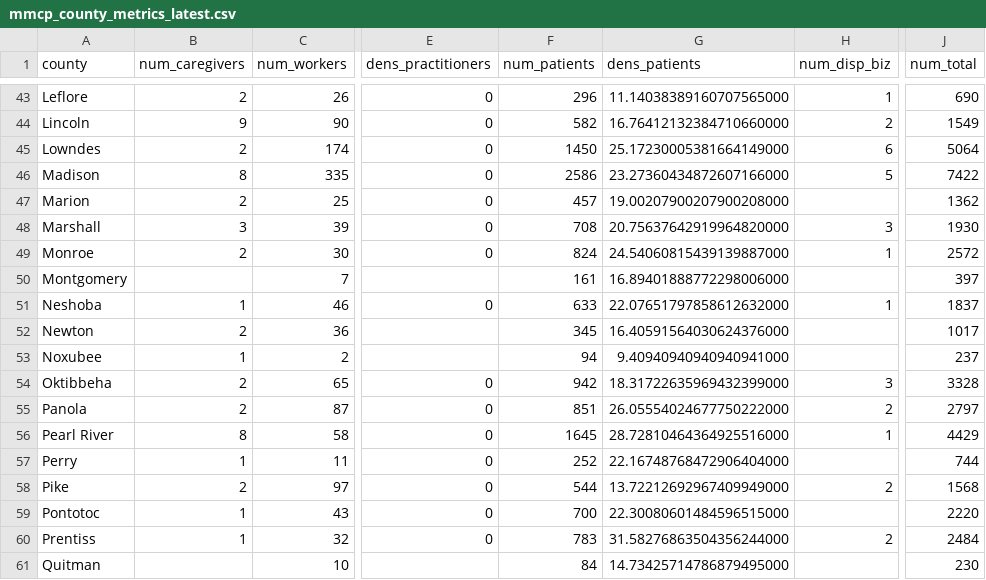
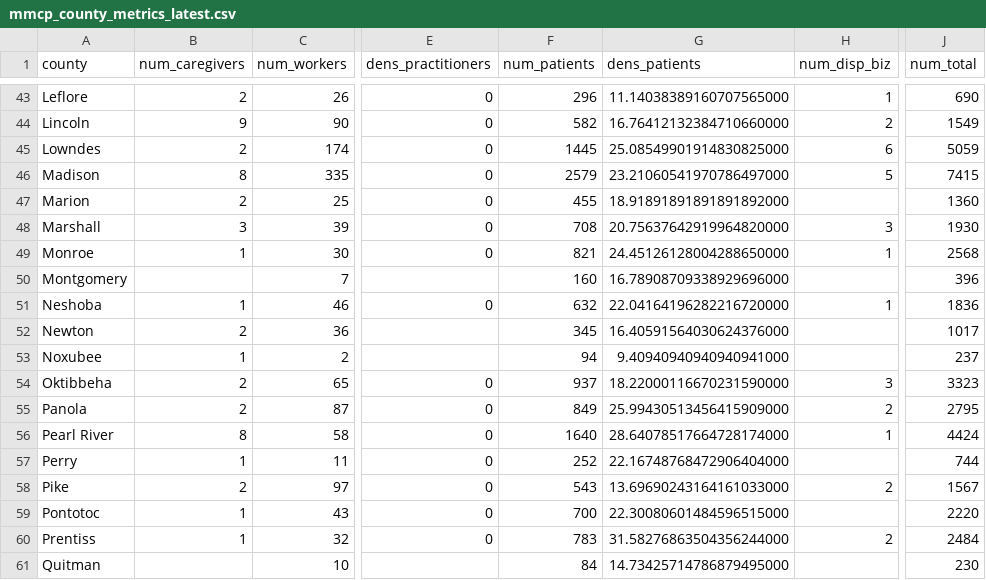
Before and after one commit to Booman008/3ma-legislative-map, a CSV file: CSV Imports/mmcp_county_metrics_latest.csv, drawn as a sheet; only a part is shown, gaps mark what is left out; the diff covers the shown part only; the diff names each change by its address in the sheet, - before the commit and + after, or states it on an @@ line.

```diff
--- a/CSV Imports/mmcp_county_metrics_latest.csv
+++ b/CSV Imports/mmcp_county_metrics_latest.csv
-F45 (num_patients): 1450
+F45 (num_patients): 1445
-G45 (dens_patients): 25.17230005381664149000
+G45 (dens_patients): 25.08549901914830825000
-J45 (num_total): 5064
+J45 (num_total): 5059
-F46 (num_patients): 2586
+F46 (num_patients): 2579
-G46 (dens_patients): 23.27360434872607166000
+G46 (dens_patients): 23.21060541970786497000
-J46 (num_total): 7422
+J46 (num_total): 7415
-F47 (num_patients): 457
+F47 (num_patients): 455
-G47 (dens_patients): 19.00207900207900208000
+G47 (dens_patients): 18.91891891891891892000
-J47 (num_total): 1362
+J47 (num_total): 1360
-B49 (num_caregivers): 2
+B49 (num_caregivers): 1
-F49 (num_patients): 824
+F49 (num_patients): 821
-G49 (dens_patients): 24.54060815439139887000
+G49 (dens_patients): 24.45126128004288650000
-J49 (num_total): 2572
+J49 (num_total): 2568
-F50 (num_patients): 161
+F50 (num_patients): 160
-G50 (dens_patients): 16.89401888772298006000
+G50 (dens_patients): 16.78908709338929696000
-J50 (num_total): 397
+J50 (num_total): 396
-F51 (num_patients): 633
+F51 (num_patients): 632
-G51 (dens_patients): 22.07651797858612632000
+G51 (dens_patients): 22.04164196282216720000
-J51 (num_total): 1837
+J51 (num_total): 1836
-F54 (num_patients): 942
+F54 (num_patients): 937
-G54 (dens_patients): 18.31722635969432399000
+G54 (dens_patients): 18.22000116670231590000
-J54 (num_total): 3328
+J54 (num_total): 3323
-F55 (num_patients): 851
+F55 (num_patients): 849
-G55 (dens_patients): 26.05554024677750222000
+G55 (dens_patients): 25.99430513456415909000
-J55 (num_total): 2797
+J55 (num_total): 2795
-F56 (num_patients): 1645
+F56 (num_patients): 1640
-G56 (dens_patients): 28.72810464364925516000
+G56 (dens_patients): 28.64078517664728174000
-J56 (num_total): 4429
+J56 (num_total): 4424
-F58 (num_patients): 544
+F58 (num_patients): 543
-G58 (dens_patients): 13.72212692967409949000
+G58 (dens_patients): 13.69690243164161033000
-J58 (num_total): 1568
+J58 (num_total): 1567
```
Also changed, not shown: 106 edited cells elsewhere in this file, CSV Imports/mmcp_business_licenses_latest.csv, 4 other files.
